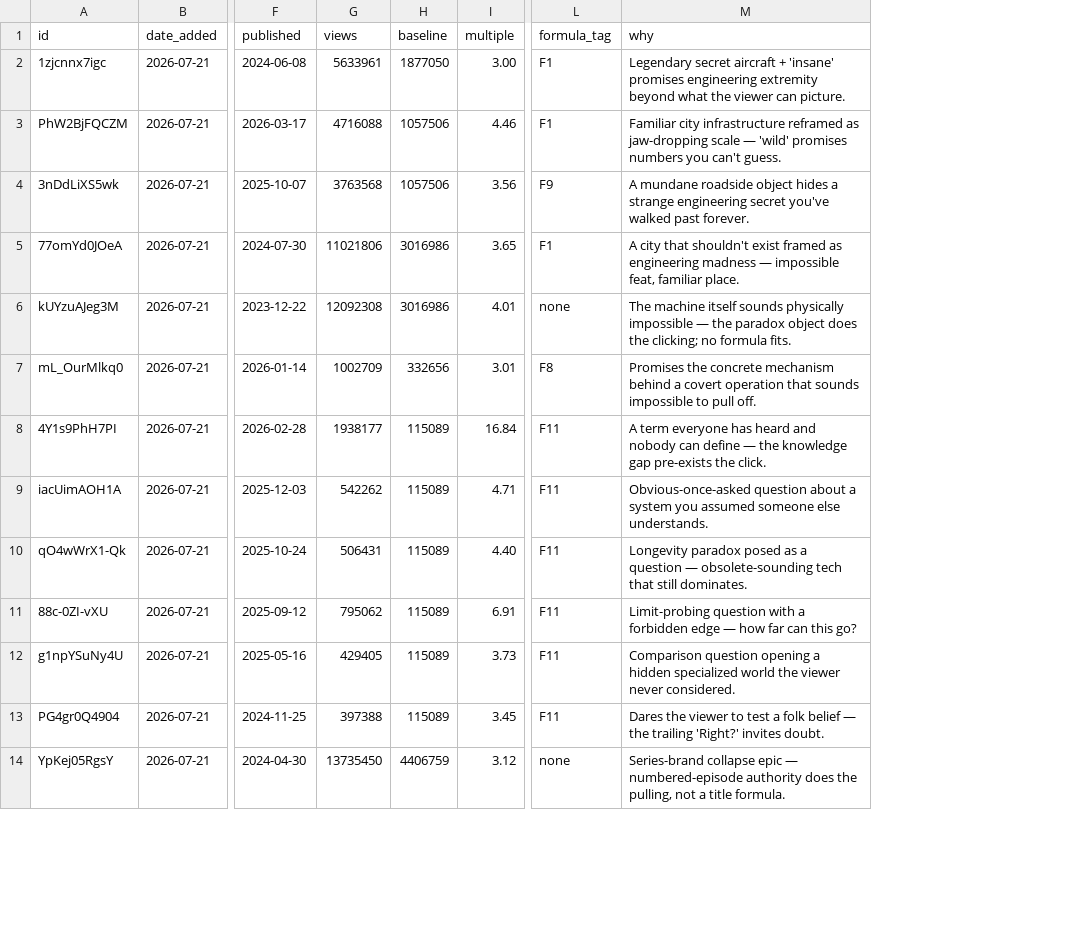
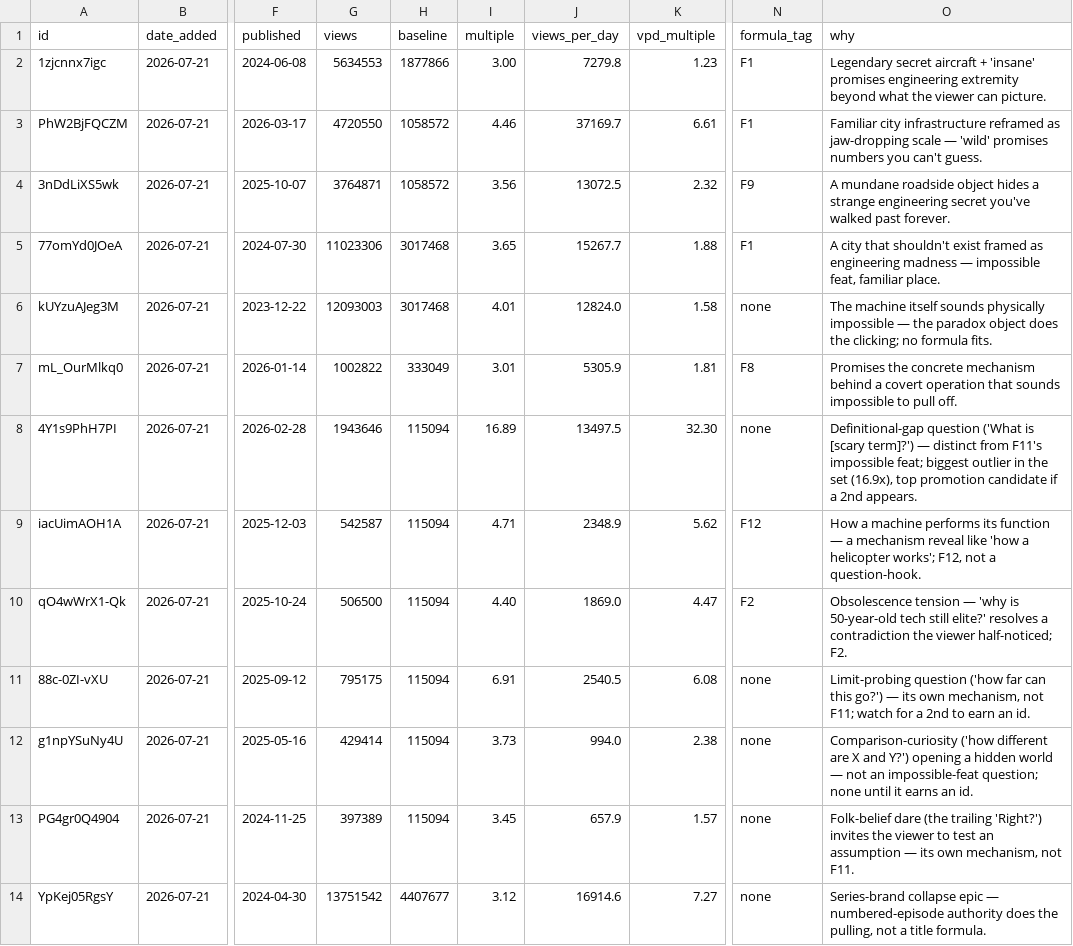
Before and after one commit to morsdor/yt-content-pipeline, a CSV file: data/outliers.csv, drawn as a sheet; only a part is shown, gaps mark what is left out; addresses are those after the commit; the diff covers the shown part only; the diff names each change by its address in the sheet, - before the commit and + after, or states it on an @@ line.

```diff
--- a/data/outliers.csv
+++ b/data/outliers.csv
+column J (views_per_day), rows 2-14: 7279.8 | 37169.7 | 13072.5 | 15267.7 | 12824.0 | 5305.9 | 13497.5 | 2348.9 | 1869.0 | 2540.5 | 994.0 | 657.9 | 16914.6
+column K (vpd_multiple), rows 2-14: 1.23 | 6.61 | 2.32 | 1.88 | 1.58 | 1.81 | 32.30 | 5.62 | 4.47 | 6.08 | 2.38 | 1.57 | 7.27
-G2 (views): 5633961
+G2 (views): 5634553
-H2 (baseline): 1877050
+H2 (baseline): 1877866
-G3 (views): 4716088
+G3 (views): 4720550
-H3:H4 (baseline): 1057506
+H3:H4 (baseline): 1058572
-G4 (views): 3763568
+G4 (views): 3764871
-G5 (views): 11021806
+G5 (views): 11023306
-H5:H6 (baseline): 3016986
+H5:H6 (baseline): 3017468
-G6 (views): 12092308
+G6 (views): 12093003
-G7 (views): 1002709
+G7 (views): 1002822
-H7 (baseline): 332656
+H7 (baseline): 333049
-G8 (views): 1938177
+G8 (views): 1943646
-H8:H13 (baseline): 115089
+H8:H13 (baseline): 115094
-I8 (multiple): 16.84
+I8 (multiple): 16.89
-N8 (formula_tag): F11
+N8 (formula_tag): none
-O8 (why): A term everyone has heard and nobody can define — the knowledge gap pre-exists the click.
+O8 (why): Definitional-gap question ('What is [scary term]?') — distinct from F11's impossible feat; biggest outlier in the set (16.9x), top promotion candidate if a 2nd appears.
-G9 (views): 542262
+G9 (views): 542587
-N9 (formula_tag): F11
+N9 (formula_tag): F12
-O9 (why): Obvious-once-asked question about a system you assumed someone else understands.
+O9 (why): How a machine performs its function — a mechanism reveal like 'how a helicopter works'; F12, not a question-hook.
-G10 (views): 506431
+G10 (views): 506500
-N10 (formula_tag): F11
+N10 (formula_tag): F2
-O10 (why): Longevity paradox posed as a question — obsolete-sounding tech that still dominates.
+O10 (why): Obsolescence tension — 'why is 50-year-old tech still elite?' resolves a contradiction the viewer half-noticed; F2.
-G11 (views): 795062
+G11 (views): 795175
-N11:N13 (formula_tag): F11
+N11:N13 (formula_tag): none
-O11 (why): Limit-probing question with a forbidden edge — how far can this go?
+O11 (why): Limit-probing question ('how far can this go?') — its own mechanism, not F11; watch for a 2nd to earn an id.
-G12 (views): 429405
+G12 (views): 429414
-O12 (why): Comparison question opening a hidden specialized world the viewer never considered.
+O12 (why): Comparison-curiosity ('how different are X and Y?') opening a hidden world — not an impossible-feat question; none until it earns an id.
-G13 (views): 397388
+G13 (views): 397389
-O13 (why): Dares the viewer to test a folk belief — the trailing 'Right?' invites doubt.
+O13 (why): Folk-belief dare (the trailing 'Right?') invites the viewer to test an assumption — its own mechanism, not F11.
-G14 (views): 13735450
+G14 (views): 13751542
-H14 (baseline): 4406759
+H14 (baseline): 4407677
```
Also changed, not shown: 52 edited cells elsewhere in this file, 6 other files.
